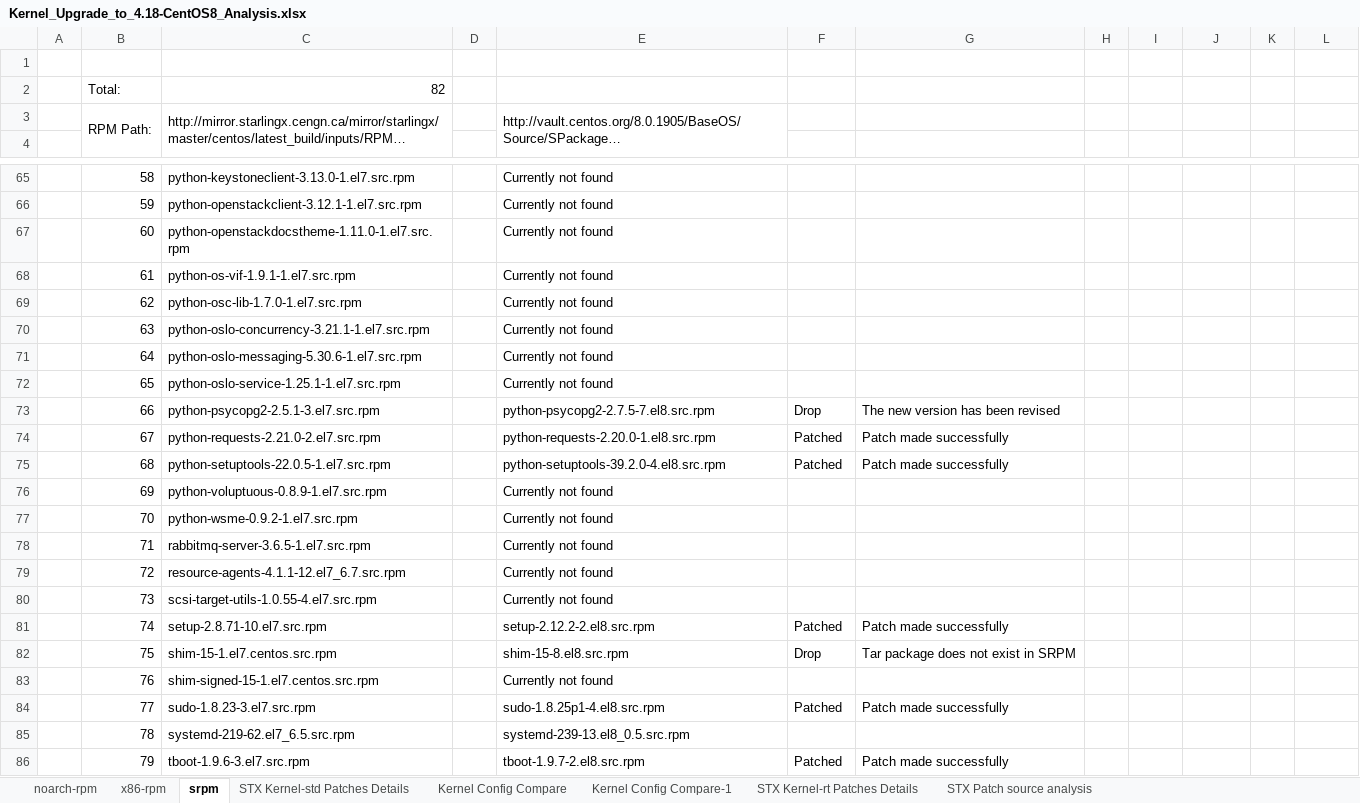
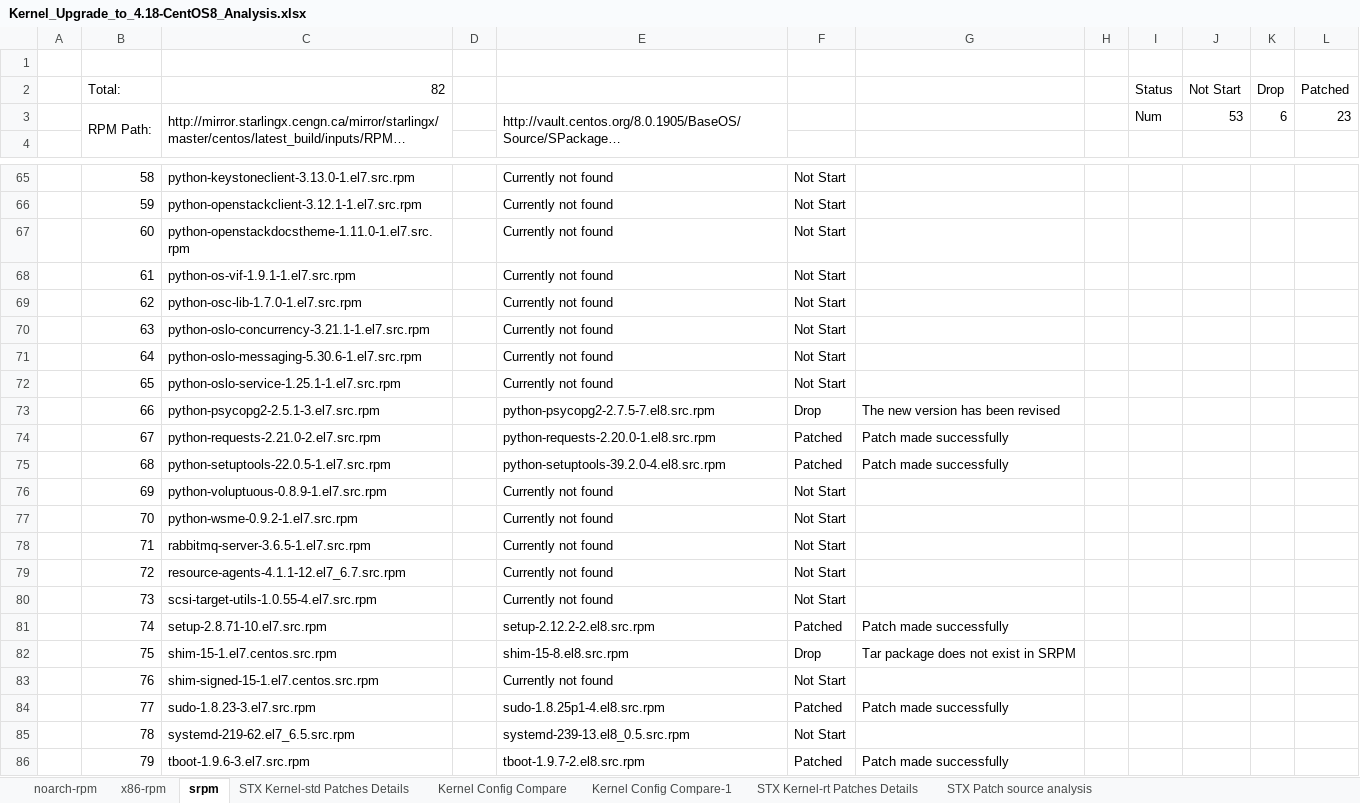
Before and after one commit to StarlingX-Neusoft/Centos8, an Excel workbook: Kernel_Upgrade_to_4.18-CentOS8_Analysis.xlsx, sheet srpm, drawn as a sheet; only a part is shown, gaps mark what is left out; long unchanged cells end in …; values as stored, in another font and other column widths than the file's, no cell formats; the diff covers the shown part only; the diff names each change by its address in the sheet, - before the commit and + after, or states it on an @@ line.

```diff
--- a/Kernel_Upgrade_to_4.18-CentOS8_Analysis.xlsx (sheet srpm)
+++ b/Kernel_Upgrade_to_4.18-CentOS8_Analysis.xlsx (sheet srpm)
-I2: (empty)
+I2: Status
-J2: (empty)
+J2: Not Start
-K2: (empty)
+K2: Drop
-L2: (empty)
+L2: Patched
-I3 (Status): (empty)
+I3 (Status): Num
-J3 (Not Start): (empty)
+J3 (Not Start): 53
-K3 (Drop): (empty)
+K3 (Drop): 6
-L3 (Patched): (empty)
+L3 (Patched): 23
-F65:F72: (empty)
+F65:F72: Not Start
-F76:F80: (empty)
+F76:F80: Not Start
-F83: (empty)
+F83: Not Start
-F85: (empty)
+F85: Not Start
```
Also changed, not shown: 39 edited cells elsewhere in this sheet, cell formats, charts or pictures.
